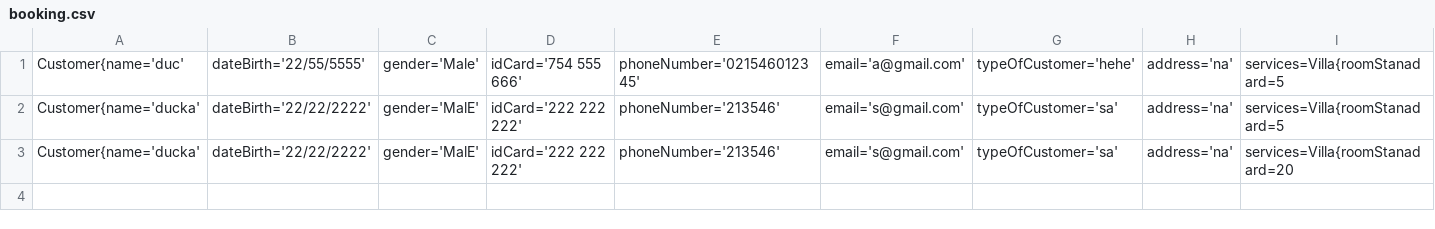
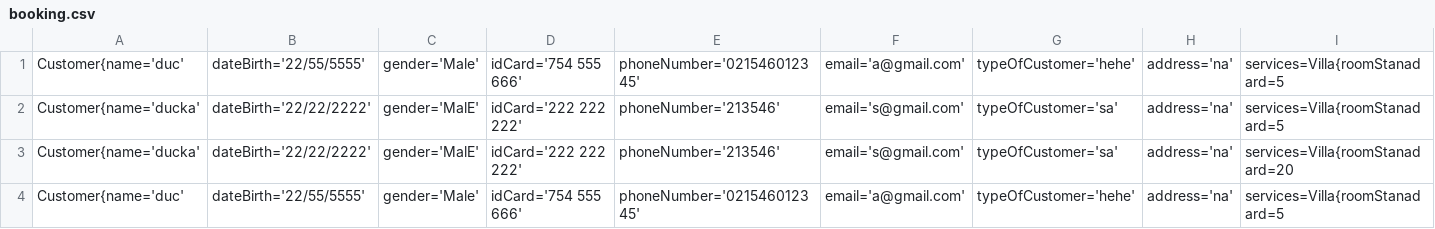
Before and after one commit to duclehong/a1201it1-LeHongDuc, a CSV file: module2/Case Study/src/data/booking.csv, drawn as a sheet; only a part is shown; rows hold the shown columns only; the diff names each change by its address in the sheet, - before the commit and + after, or states it on an @@ line.

```diff
--- a/module2/Case Study/src/data/booking.csv
+++ b/module2/Case Study/src/data/booking.csv
+row 4: Customer{name='duc' | dateBirth='22/55/5555' | gender='Male' | idCard='754 555 666' | phoneNumber='021546012345' | email='a@gmail.com' | typeOfCustomer='hehe' | address='na' | services=Villa{roomStanadard=5
```
Also changed, not shown: module2/Case Study/out/production/Case Study/data/booking.csv, 10 other files.
